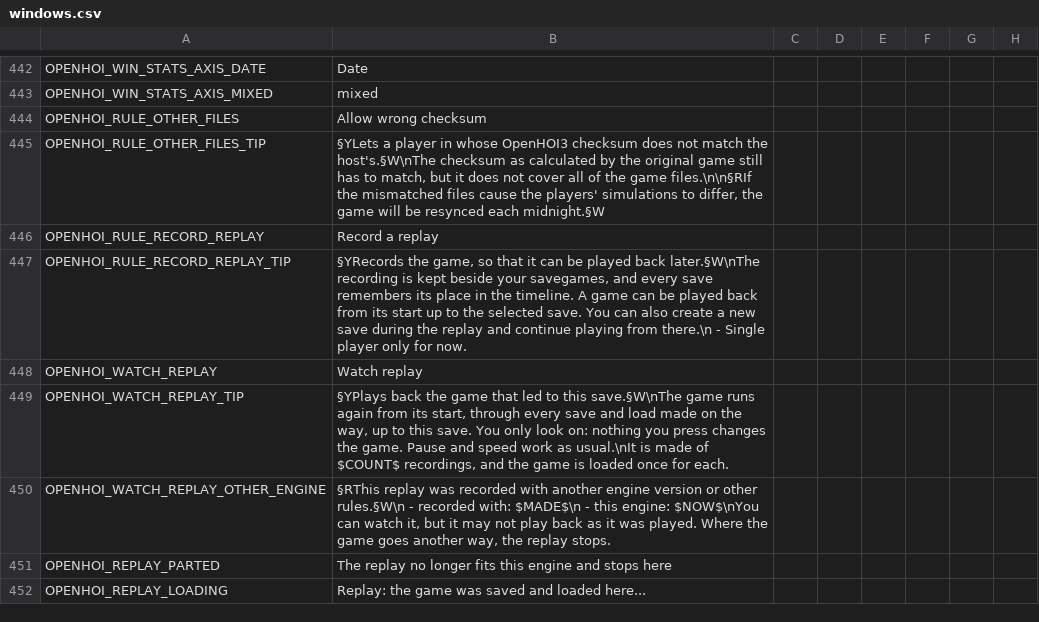
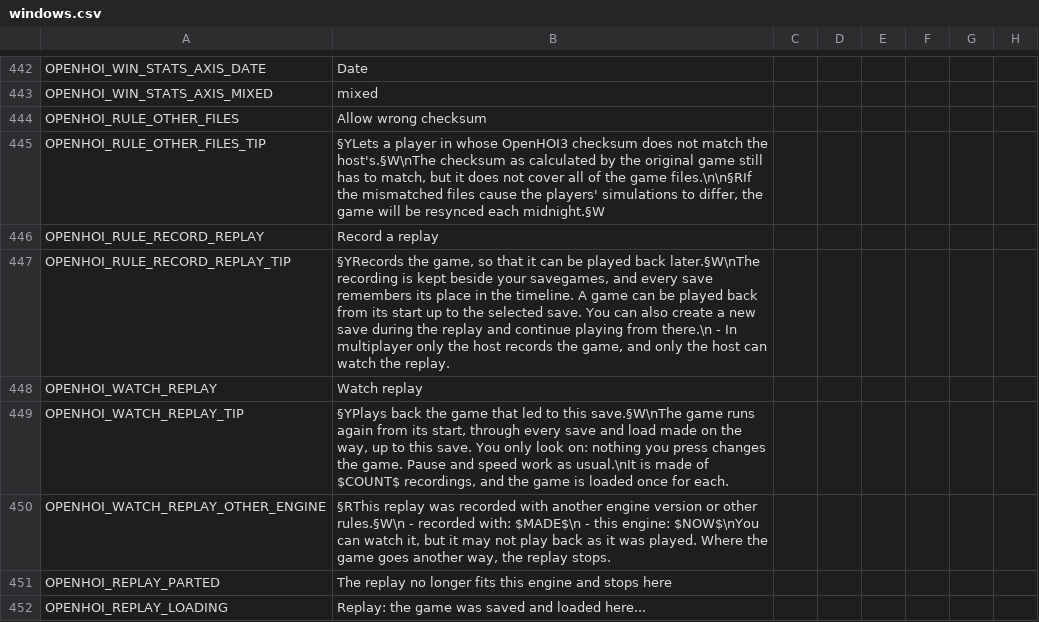
Before and after one commit to oumajgad/BlackICE, a CSV file: localisation/openhoi/windows.csv, drawn as a sheet; only a part is shown, gaps mark what is left out; the diff names each change by its address in the sheet, - before the commit and + after, or states it on an @@ line.

Commit message:
The replay rule's tooltip: in multiplayer the host records

```diff
--- a/localisation/openhoi/windows.csv
+++ b/localisation/openhoi/windows.csv
-B447: …there.\n - Single player only for now.
+B447: …there.\n - In multiplayer only the host records the game, and only the host can watch the replay.
```
